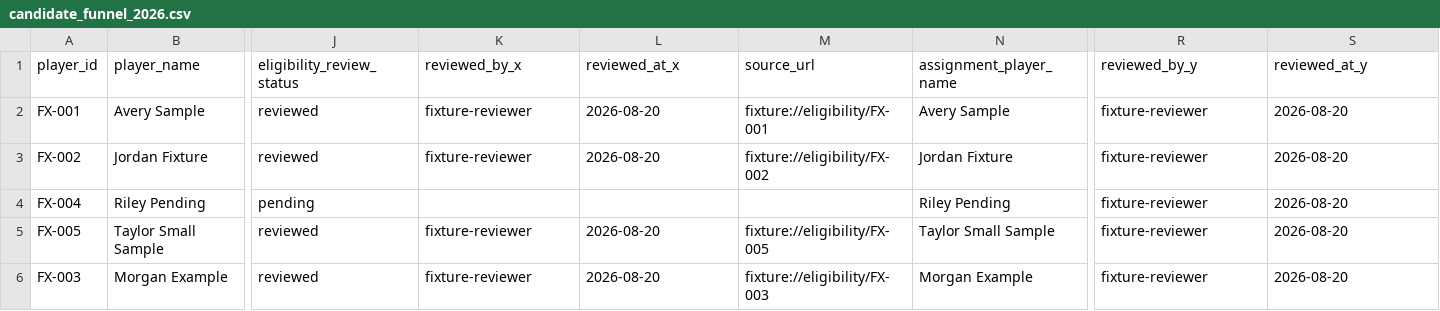
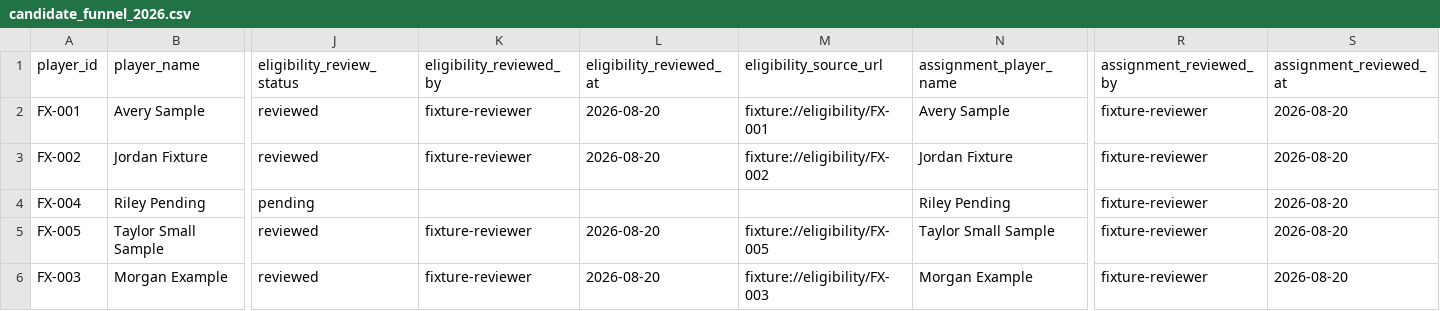
Before and after one commit to kbsmd-sportsmusicdata/wnba-pbpstats-2026-pipeline, a CSV file: analysis/role_fulfillment_matrix/data/processed/candidate_funnel_2026.csv, drawn as a sheet; only a part is shown, gaps mark what is left out; the diff names each change by its address in the sheet, - before the commit and + after, or states it on an @@ line.

Commit message:
fix: address role fulfillment review feedback

```diff
--- a/analysis/role_fulfillment_matrix/data/processed/candidate_funnel_2026.csv
+++ b/analysis/role_fulfillment_matrix/data/processed/candidate_funnel_2026.csv
-K1: reviewed_by_x
+K1: eligibility_reviewed_by
-L1: reviewed_at_x
+L1: eligibility_reviewed_at
-M1: source_url
+M1: eligibility_source_url
-R1: reviewed_by_y
+R1: assignment_reviewed_by
-S1: reviewed_at_y
+S1: assignment_reviewed_at
```
Also changed, not shown: analysis/role_fulfillment_matrix/data/processed/role_fulfillment_matrix_2026.csv, 23 other files.
